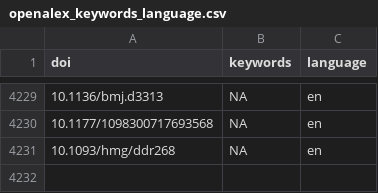
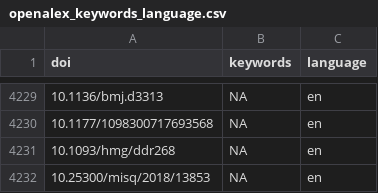
Before and after one commit to forrtproject/FReD-data, a CSV file: cache/openalex_keywords_language.csv, drawn as a sheet; only a part is shown, gaps mark what is left out; the diff names each change by its address in the sheet, - before the commit and + after, or states it on an @@ line.

```diff
--- a/cache/openalex_keywords_language.csv
+++ b/cache/openalex_keywords_language.csv
+row 4232: 10.25300/misq/2018/13853 | NA | en
```
Also changed, not shown: cache/unpaywall_oa.csv, output/flora_export_log.csv, 5 other files.
